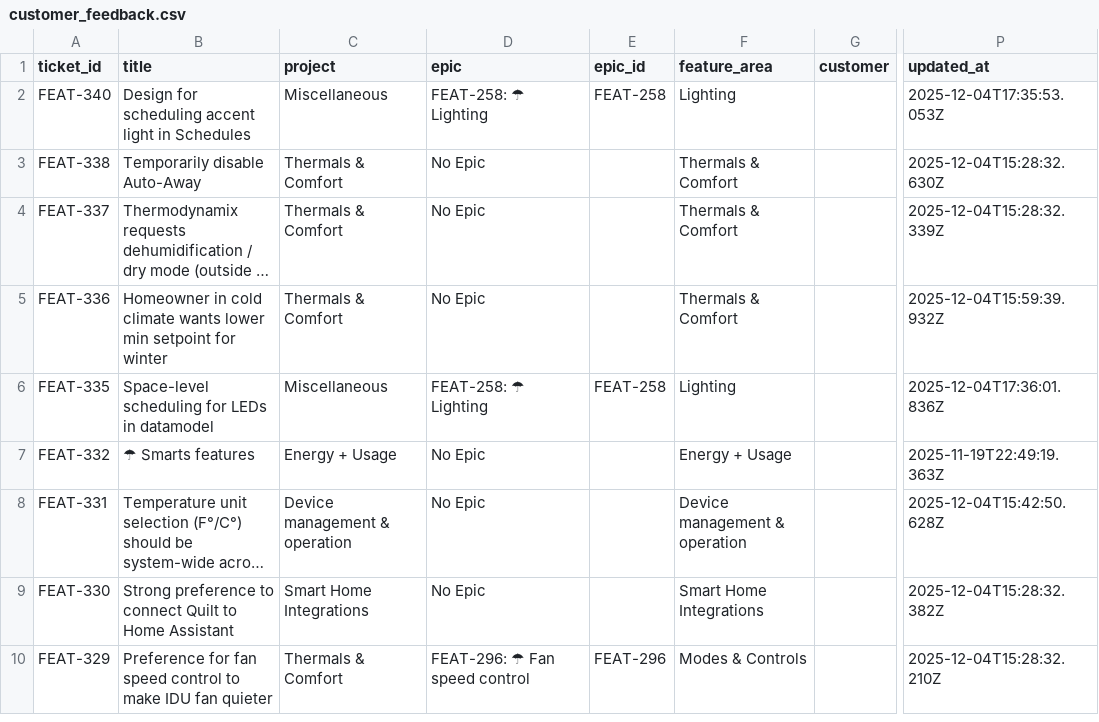
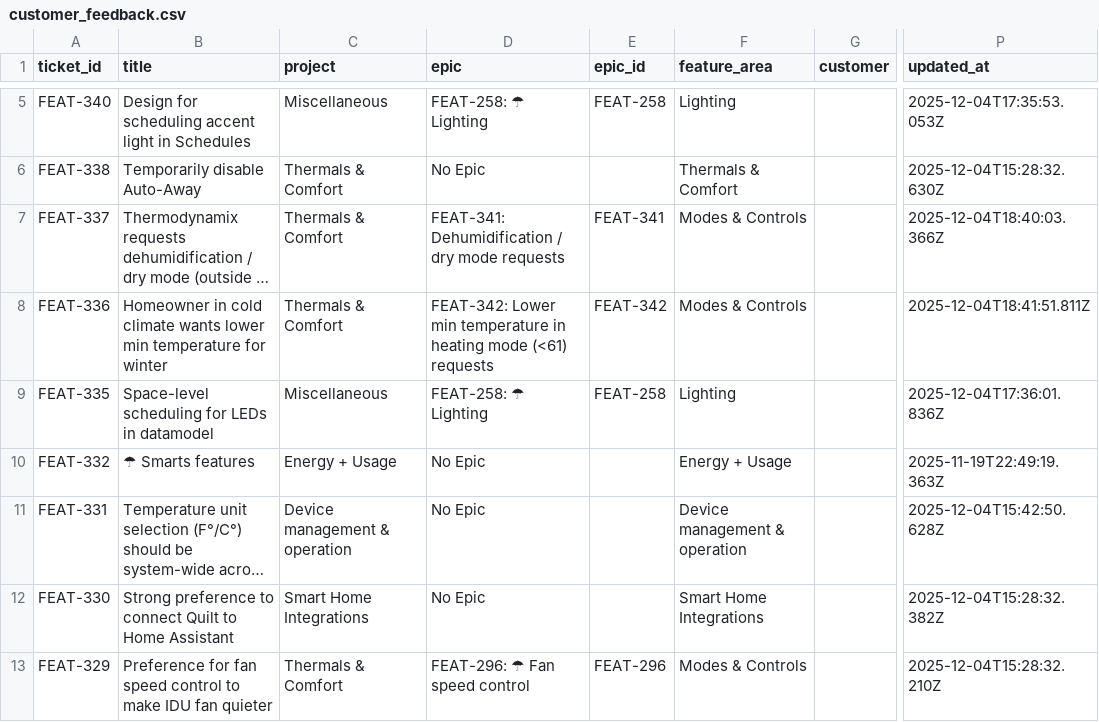
Before and after one commit to claire-quilt/linear-feedback, a CSV file: data/customer_feedback.csv, drawn as a sheet; only a part is shown, gaps mark what is left out; long unchanged cells end in …; addresses are those after the commit; the diff covers the shown part only; the diff names each change by its address in the sheet, - before the commit and + after, or states it on an @@ line.

```diff
--- a/data/customer_feedback.csv
+++ b/data/customer_feedback.csv
-D7 (epic): No Epic
+D7 (epic): FEAT-341: Dehumidification / dry mode requests
-E7 (epic_id): (empty)
+E7 (epic_id): FEAT-341
-F7:F8 (feature_area): Thermals & Comfort
+F7:F8 (feature_area): Modes & Controls
-P7 (updated_at): 2025-12-04T15:28:32.339Z
+P7 (updated_at): 2025-12-04T18:40:03.366Z
-B8 (title): …lower min setpoint for winter
+B8 (title): …lower min temperature for winter
-D8 (epic): No Epic
+D8 (epic): FEAT-342: Lower min temperature in heating mode (<61) requests
-E8 (epic_id): (empty)
+E8 (epic_id): FEAT-342
-P8 (updated_at): 2025-12-04T15:59:39.932Z
+P8 (updated_at): 2025-12-04T18:41:51.811Z
```
Also changed, not shown: 10 added rows, 1 removed row and 14 edited cells elsewhere in this file, 2 other files.
